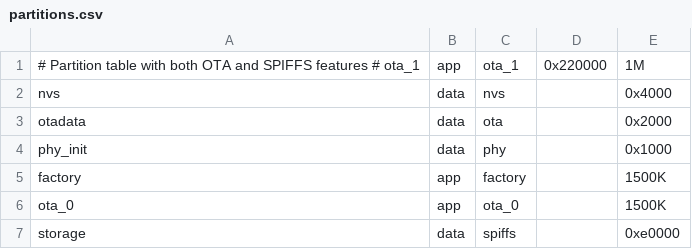
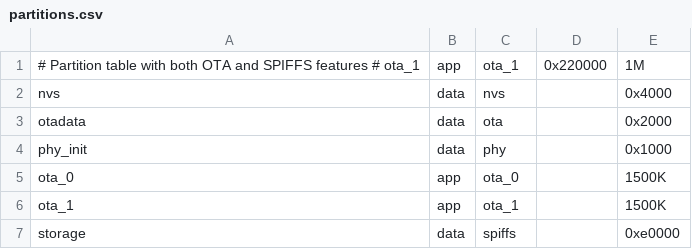
Before and after one commit to JoachimF/JF-ECU32, a CSV file: SRC/partitions.csv, drawn as a sheet.

```diff
--- a/SRC/partitions.csv
+++ b/SRC/partitions.csv
@@ -4,4 +4,4 @@ otadata,  data, ota,     ,  0x2000
 phy_init, data, phy,     ,  0x1000
-factory,  app,  factory, ,  1500K
 ota_0,    app,  ota_0,   ,  1500K
+ota_1,    app,  ota_1,   ,  1500K
 storage,  data, spiffs,  ,  0xe0000
```
Also changed, not shown: 15 other files.
